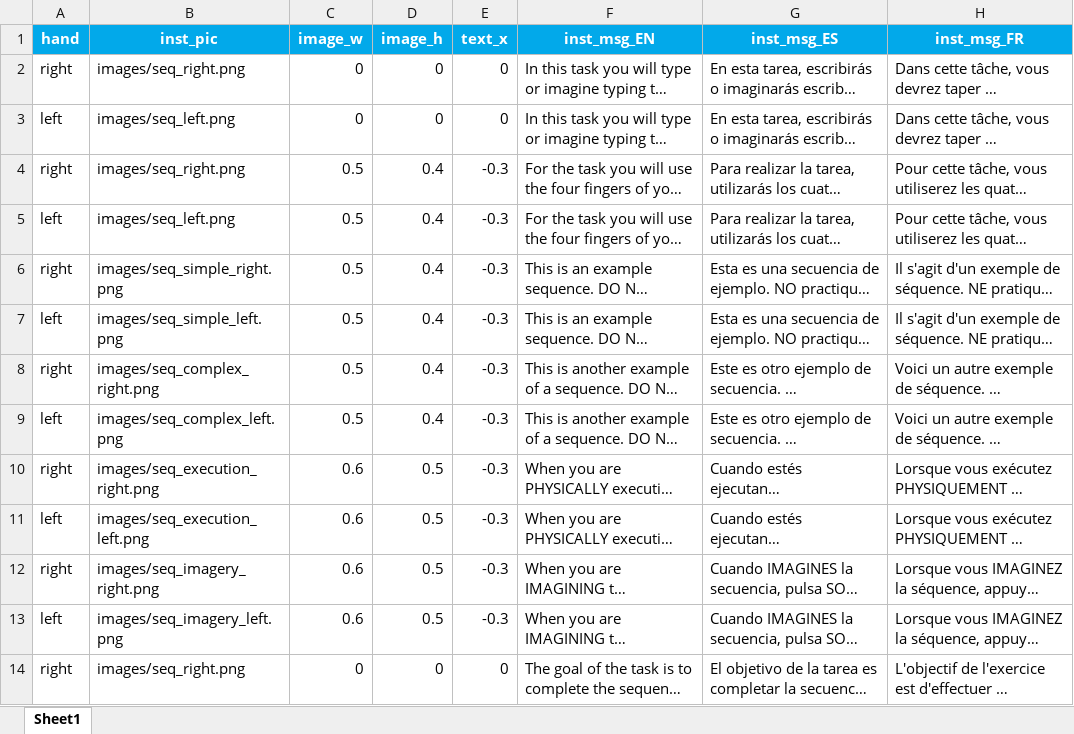
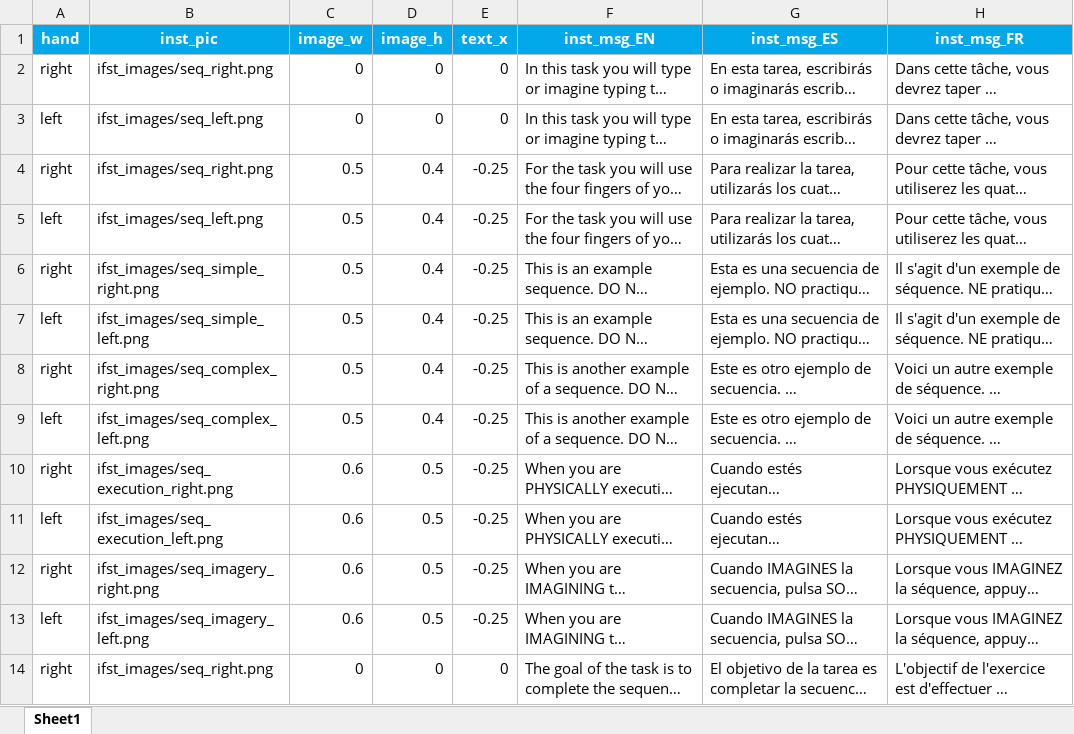
Before and after one commit to mmorenoverdu/iFST, an Excel workbook: iFST_local_PsychoPy/ifst_files/instructions.xlsx, sheet Sheet1, drawn as a sheet; only a part is shown; long unchanged cells end in …; values as stored, in another font and other column widths than the file's, no borders; the diff names each change by its address in the sheet, - before the commit and + after, or states it on an @@ line.

Commit message:
Add files via upload

```diff
--- a/iFST_local_PsychoPy/ifst_files/instructions.xlsx (sheet Sheet1)
+++ b/iFST_local_PsychoPy/ifst_files/instructions.xlsx (sheet Sheet1)
-B2 (inst_pic): images/seq_right.png
+B2 (inst_pic): ifst_images/seq_right.png
-B3 (inst_pic): images/seq_left.png
+B3 (inst_pic): ifst_images/seq_left.png
-B4 (inst_pic): images/seq_right.png
+B4 (inst_pic): ifst_images/seq_right.png
-E4:E13 (text_x): -0.3
+E4:E13 (text_x): -0.25
-B5 (inst_pic): images/seq_left.png
+B5 (inst_pic): ifst_images/seq_left.png
-B6 (inst_pic): images/seq_simple_right.png
+B6 (inst_pic): ifst_images/seq_simple_right.png
-B7 (inst_pic): images/seq_simple_left.png
+B7 (inst_pic): ifst_images/seq_simple_left.png
-B8 (inst_pic): images/seq_complex_right.png
+B8 (inst_pic): ifst_images/seq_complex_right.png
-B9 (inst_pic): images/seq_complex_left.png
+B9 (inst_pic): ifst_images/seq_complex_left.png
-B10 (inst_pic): images/seq_execution_right.png
+B10 (inst_pic): ifst_images/seq_execution_right.png
-B11 (inst_pic): images/seq_execution_left.png
+B11 (inst_pic): ifst_images/seq_execution_left.png
-B12 (inst_pic): images/seq_imagery_right.png
+B12 (inst_pic): ifst_images/seq_imagery_right.png
-B13 (inst_pic): images/seq_imagery_left.png
+B13 (inst_pic): ifst_images/seq_imagery_left.png
-B14 (inst_pic): images/seq_right.png
+B14 (inst_pic): ifst_images/seq_right.png
```
